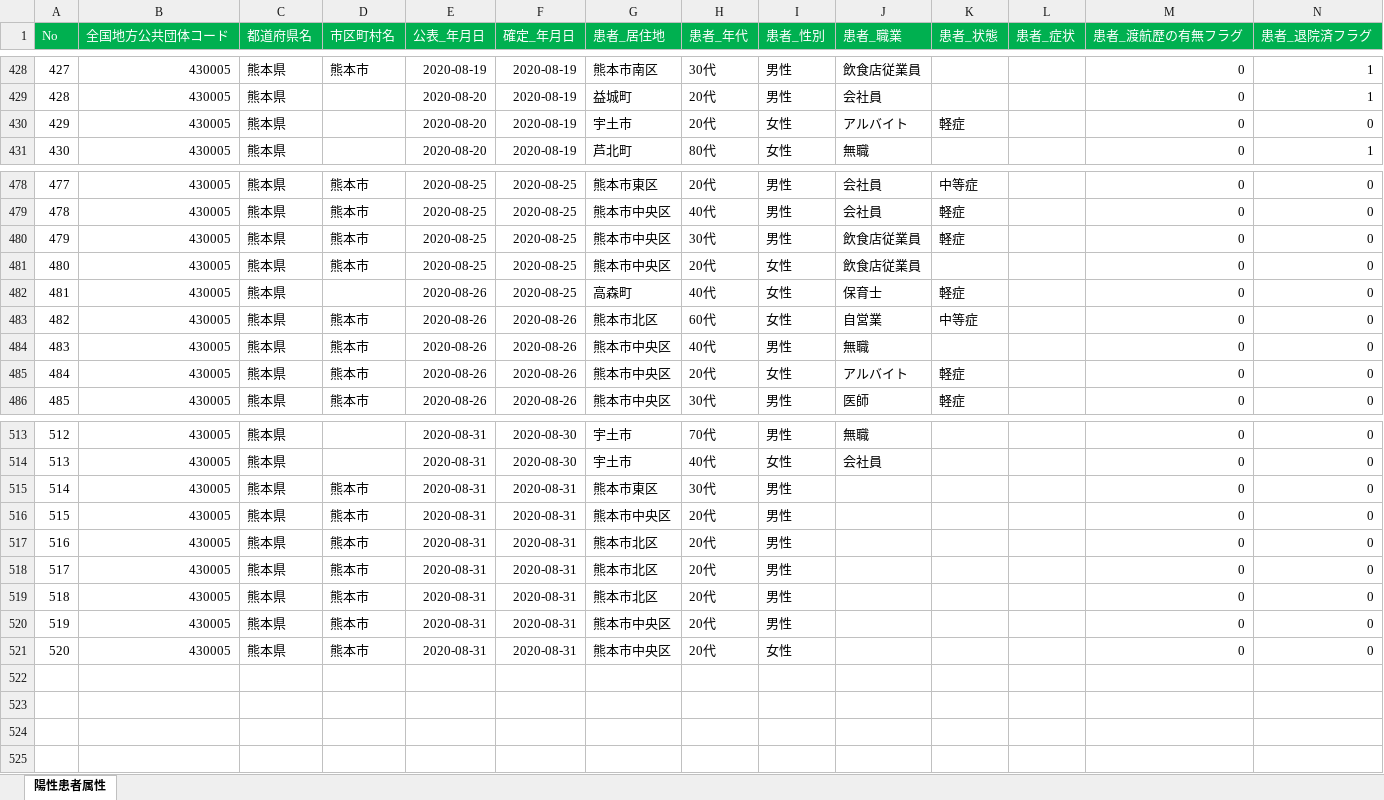
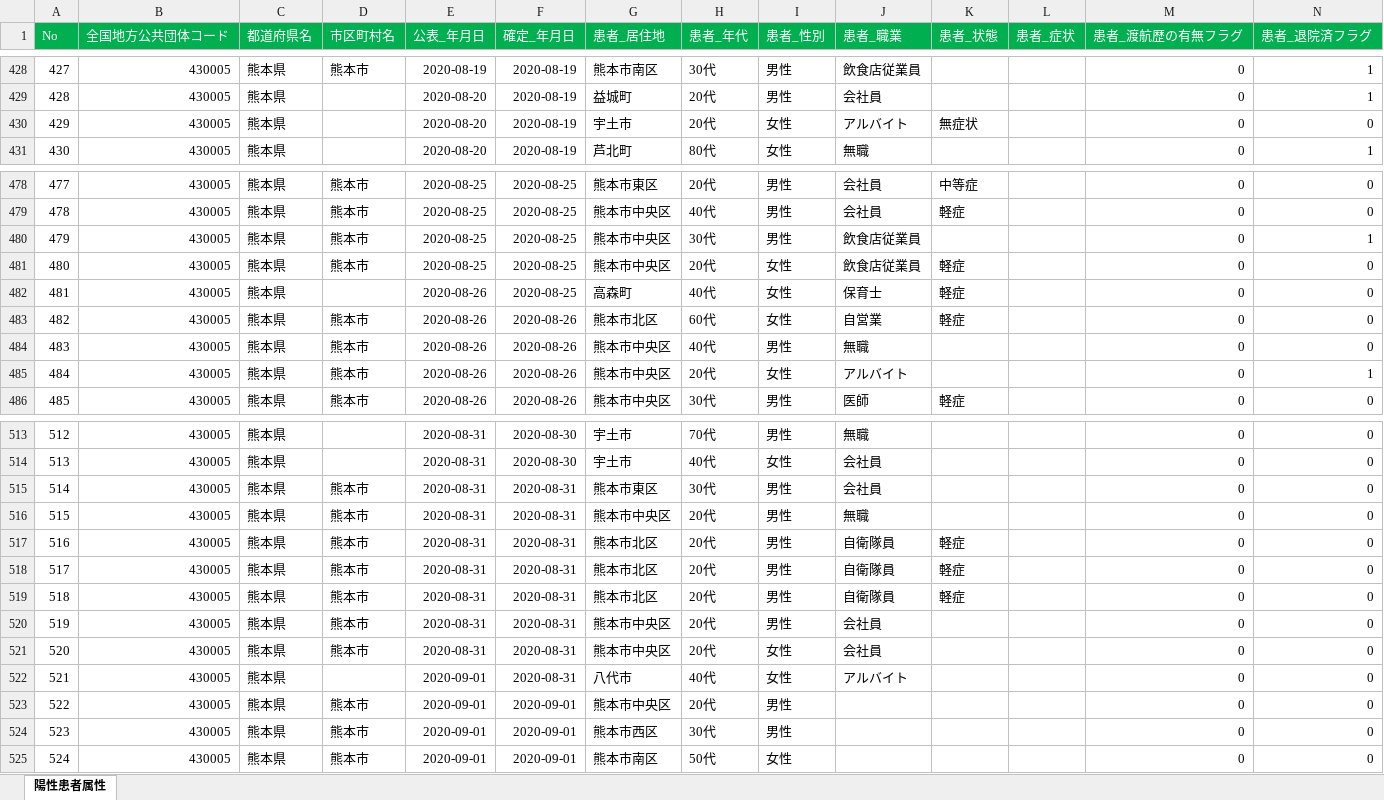
Before and after one commit to makoragi/kumamoto-covid19, an Excel workbook: kanja.xlsx, sheet 陽性患者属性, drawn as a sheet; only a part is shown, gaps mark what is left out; values as stored, in another font and other column widths than the file's, no borders; rows hold the shown columns only; the diff covers the shown part only; the diff names each change by its address in the sheet, - before the commit and + after, or states it on an @@ line.

```diff
--- a/kanja.xlsx (sheet 陽性患者属性)
+++ b/kanja.xlsx (sheet 陽性患者属性)
-K430 (患者_状態): 軽症
+K430 (患者_状態): 無症状
-K480 (患者_状態): 軽症
+K480 (患者_状態): (empty)
-N480 (患者_退院済フラグ): 0
+N480 (患者_退院済フラグ): 1
-K481 (患者_状態): (empty)
+K481 (患者_状態): 軽症
-K483 (患者_状態): 中等症
+K483 (患者_状態): 軽症
-K485 (患者_状態): 軽症
+K485 (患者_状態): (empty)
-N485 (患者_退院済フラグ): 0
+N485 (患者_退院済フラグ): 1
-J515 (患者_職業): (empty)
+J515 (患者_職業): 会社員
-J516 (患者_職業): (empty)
+J516 (患者_職業): 無職
-J517:J519 (患者_職業): (empty)
+J517:J519 (患者_職業): 自衛隊員
-K517:K519 (患者_状態): (empty)
+K517:K519 (患者_状態): 軽症
-J520:J521 (患者_職業): (empty)
+J520:J521 (患者_職業): 会社員
+row 522: 521 | 430005 | 熊本県 |  | 2020-09-01 | 2020-08-31 | 八代市 | 40代 | 女性 | アルバイト |  |  | 0 | 0
+row 523: 522 | 430005 | 熊本県 | 熊本市 | 2020-09-01 | 2020-09-01 | 熊本市中央区 | 20代 | 男性 |  |  |  | 0 | 0
+row 524: 523 | 430005 | 熊本県 | 熊本市 | 2020-09-01 | 2020-09-01 | 熊本市西区 | 30代 | 男性 |  |  |  | 0 | 0
+row 525: 524 | 430005 | 熊本県 | 熊本市 | 2020-09-01 | 2020-09-01 | 熊本市南区 | 50代 | 女性 |  |  |  | 0 | 0
```
Also changed, not shown: 21 edited cells elsewhere in this sheet, kensa.xlsx, soudan.xlsx, 1 other file.
